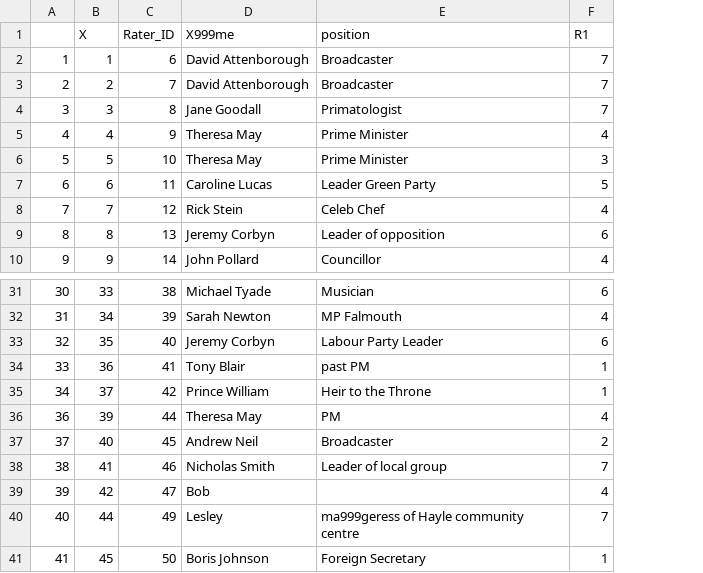
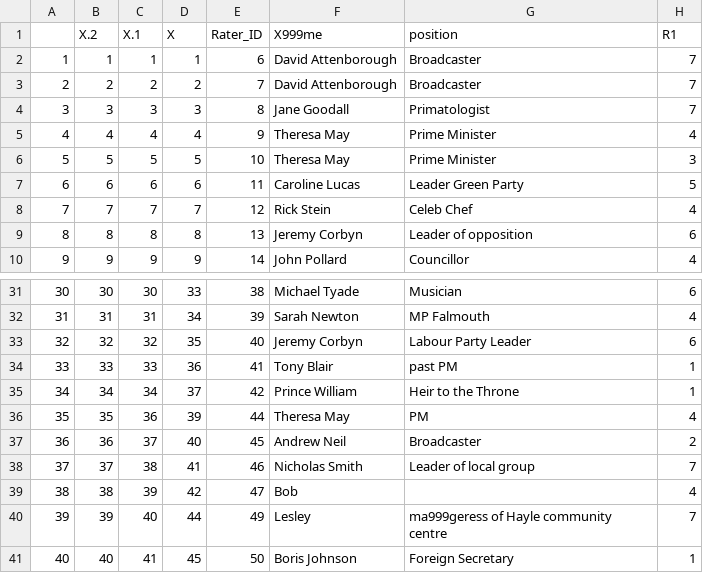
Before and after one commit to lottybrand/GH_Kernow, a CSV file: commRatings.csv, drawn as a sheet; only a part is shown, gaps mark what is left out; the diff names each change by its address in the sheet, - before the commit and + after, or states it on an @@ line.

```diff
--- a/commRatings.csv
+++ b/commRatings.csv
+column B (X.2), rows 2-10: 1 | 2 | 3 | 4 | 5 | 6 | 7 | 8 | 9; rows 31-41: 30 | 31 | 32 | 33 | 34 | 35 | 36 | 37 | 38 | 39 | 40
+column C (X.1), rows 2-10: 1 | 2 | 3 | 4 | 5 | 6 | 7 | 8 | 9; rows 31-41: 30 | 31 | 32 | 33 | 34 | 36 | 37 | 38 | 39 | 40 | 41
@@ column A renumbered from row 36 down @@
```
Also changed, not shown: 4 other files.
